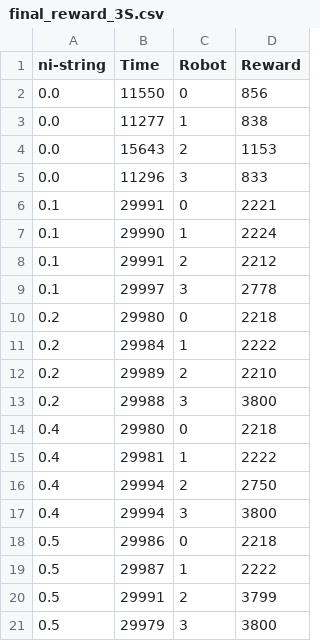
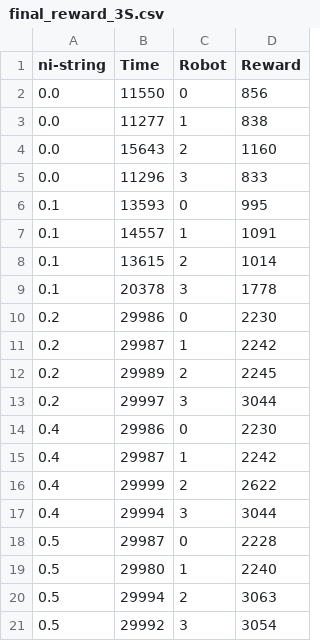
Before and after one commit to paulodowd/CY_Results, a CSV file: final_reward_3S.csv, drawn as a sheet; only a part is shown; the diff covers the shown part only.

```diff
--- a/final_reward_3S.csv
+++ b/final_reward_3S.csv
@@ -3,19 +3,19 @@ ni-string,Time,Robot,Reward
 0.0,11277,1,838
-0.0,15643,2,1153
+0.0,15643,2,1160
 0.0,11296,3,833
-0.1,29991,0,2221
-0.1,29990,1,2224
-0.1,29991,2,2212
-0.1,29997,3,2778
-0.2,29980,0,2218
-0.2,29984,1,2222
-0.2,29989,2,2210
-0.2,29988,3,3800
-0.4,29980,0,2218
-0.4,29981,1,2222
-0.4,29994,2,2750
-0.4,29994,3,3800
-0.5,29986,0,2218
-0.5,29987,1,2222
-0.5,29991,2,3799
-0.5,29979,3,3800
+0.1,13593,0,995
+0.1,14557,1,1091
+0.1,13615,2,1014
+0.1,20378,3,1778
+0.2,29986,0,2230
+0.2,29987,1,2242
+0.2,29989,2,2245
+0.2,29997,3,3044
+0.4,29986,0,2230
+0.4,29987,1,2242
+0.4,29999,2,2622
+0.4,29994,3,3044
+0.5,29987,0,2228
+0.5,29980,1,2240
+0.5,29994,2,3063
+0.5,29992,3,3054
```
Also changed, not shown: 9 edited cells elsewhere in this file, final_reward_1S.csv, final_reward_2S.csv, 1 other file.
